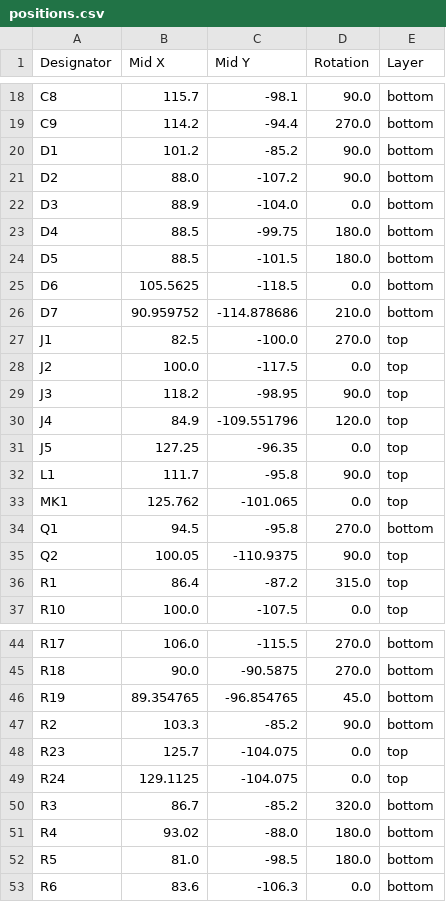
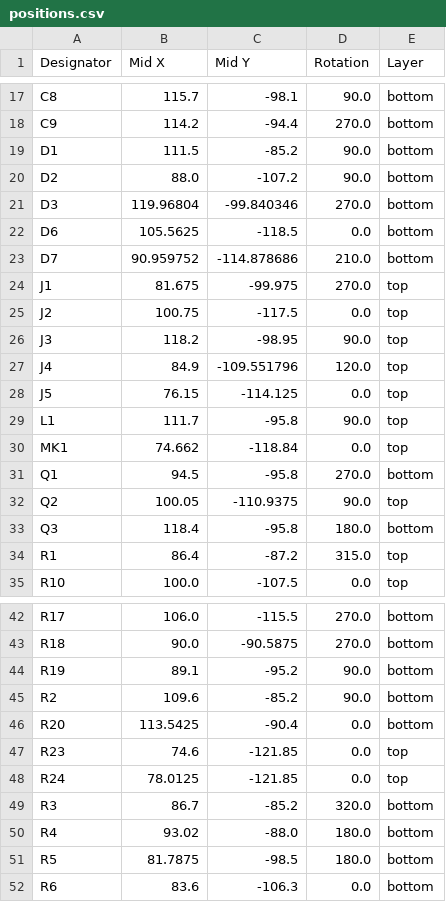
Before and after one commit to invictus-anic3tus/tempus, a CSV file: PCB_Production/positions.csv, drawn as a sheet; only a part is shown, gaps mark what is left out; the diff covers the shown part only.

```diff
--- a/PCB_Production/positions.csv
+++ b/PCB_Production/positions.csv
@@ -19,18 +18,17 @@ C8,115.7,-98.1,90.0,bottom
 C9,114.2,-94.4,270.0,bottom
-D1,101.2,-85.2,90.0,bottom
+D1,111.5,-85.2,90.0,bottom
 D2,88.0,-107.2,90.0,bottom
-D3,88.9,-104.0,0.0,bottom
-D4,88.5,-99.75,180.0,bottom
-D5,88.5,-101.5,180.0,bottom
+D3,119.96804,-99.840346,270.0,bottom
 D6,105.5625,-118.5,0.0,bottom
 D7,90.959752,-114.878686,210.0,bottom
-J1,82.5,-100.0,270.0,top
-J2,100.0,-117.5,0.0,top
+J1,81.675,-99.975,270.0,top
+J2,100.75,-117.5,0.0,top
 J3,118.2,-98.95,90.0,top
 J4,84.9,-109.551796,120.0,top
-J5,127.25,-96.35,0.0,top
+J5,76.15,-114.125,0.0,top
 L1,111.7,-95.8,90.0,top
-MK1,125.762,-101.065,0.0,top
+MK1,74.662,-118.84,0.0,top
 Q1,94.5,-95.8,270.0,bottom
 Q2,100.05,-110.9375,90.0,top
+Q3,118.4,-95.8,180.0,bottom
 R1,86.4,-87.2,315.0,top
@@ -45,9 +43,10 @@ R17,106.0,-115.5,270.0,bottom
 R18,90.0,-90.5875,270.0,bottom
-R19,89.354765,-96.854765,45.0,bottom
-R2,103.3,-85.2,90.0,bottom
-R23,125.7,-104.075,0.0,top
-R24,129.1125,-104.075,0.0,top
+R19,89.1,-95.2,90.0,bottom
+R2,109.6,-85.2,90.0,bottom
+R20,113.5425,-90.4,0.0,bottom
+R23,74.6,-121.85,0.0,top
+R24,78.0125,-121.85,0.0,top
 R3,86.7,-85.2,320.0,bottom
 R4,93.02,-88.0,180.0,bottom
-R5,81.0,-98.5,180.0,bottom
+R5,81.7875,-98.5,180.0,bottom
 R6,83.6,-106.3,0.0,bottom
```
Also changed, not shown: 1 added row, 1 removed row and 8 edited cells elsewhere in this file, PCB_Production/bom.csv, 9 other files.
